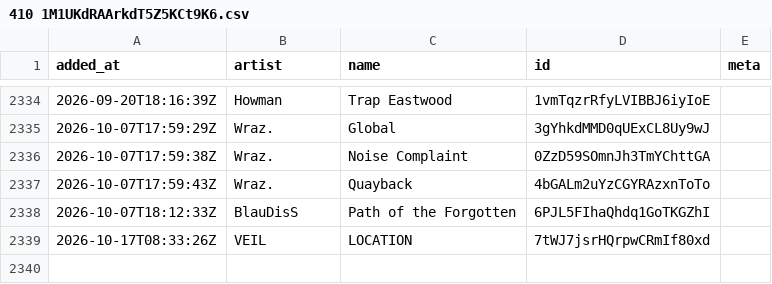
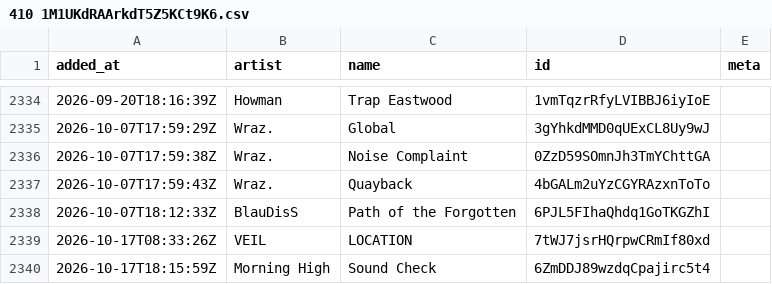
Before and after one commit to pingw33n/spotify_backup_data, a CSV file: data/playlists/410 1M1UKdRAArkdT5Z5KCt9K6.csv, drawn as a sheet; only a part is shown, gaps mark what is left out.

```diff
--- a/data/playlists/410 1M1UKdRAArkdT5Z5KCt9K6.csv
+++ b/data/playlists/410 1M1UKdRAArkdT5Z5KCt9K6.csv
@@ -2339 +2339,2 @@ added_at,artist,name,id,meta
 2026-10-17T08:33:26Z,VEIL,LOCATION,7tWJ7jsrHQrpwCRmIf80xd,
+2026-10-17T18:15:59Z,Morning High,Sound Check,6ZmDDJ89wzdqCpajirc5t4,
```
Also changed, not shown: data/playlists/417 4FjMBOv3Lc93Q3fXGjq4NK.csv.
